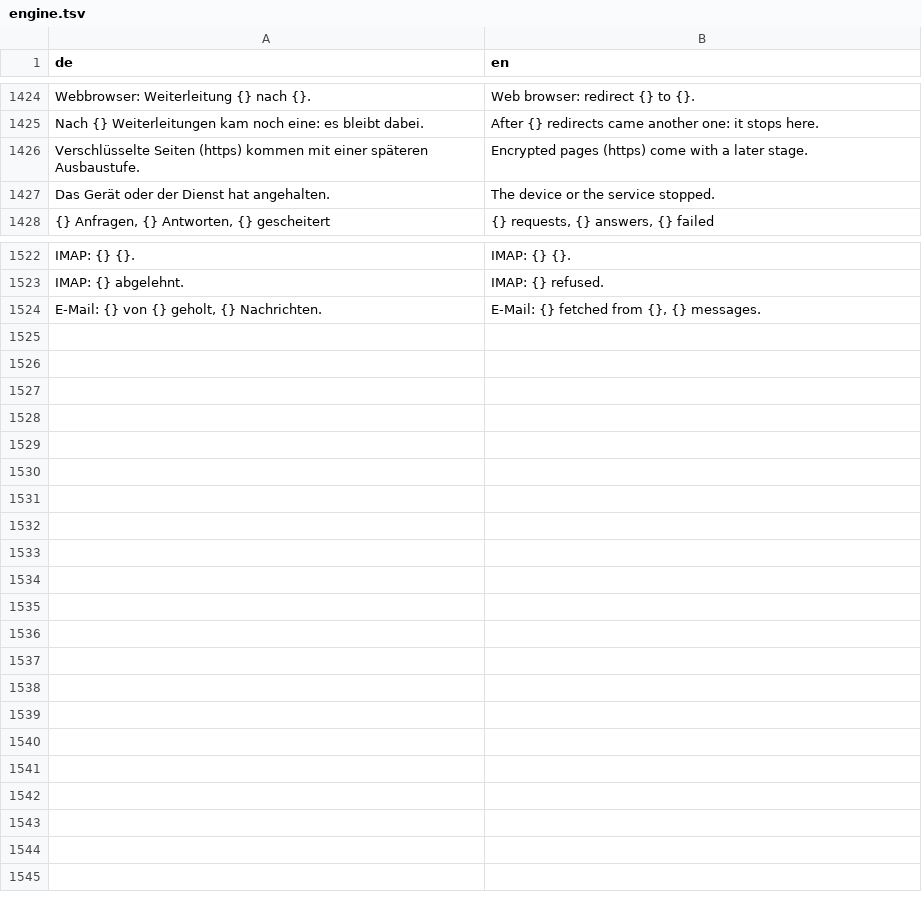
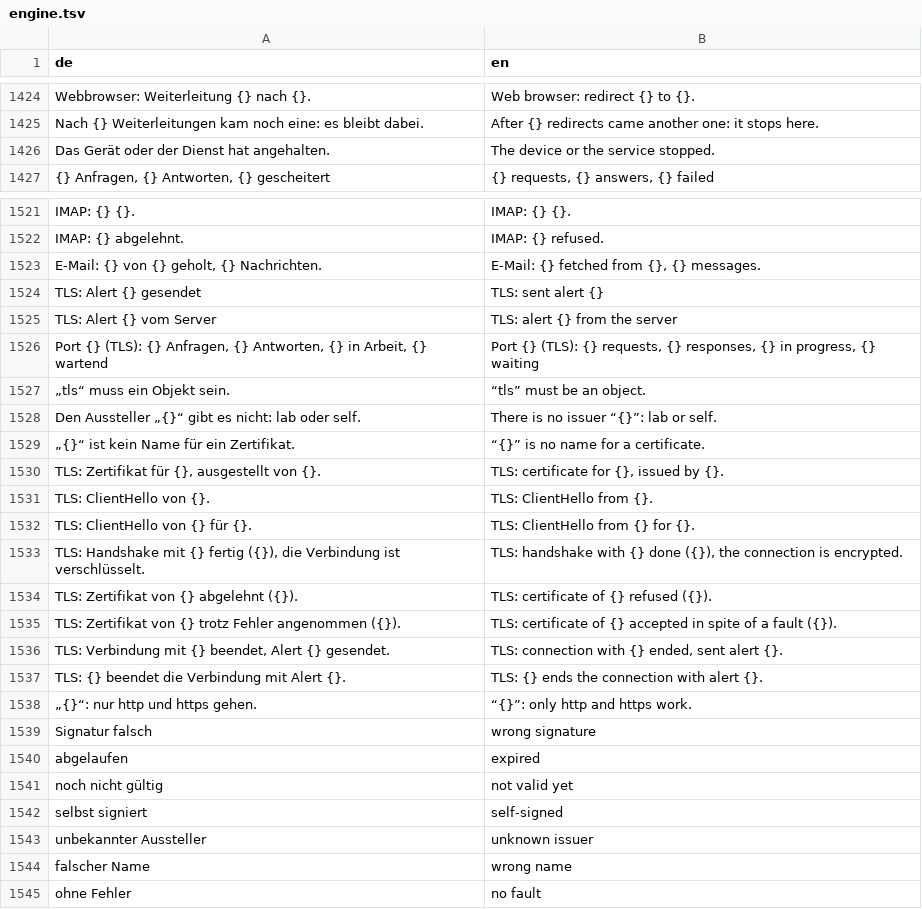
Before and after one commit to JFLibrary/JFLib, a TSV file: apps/JFNetworker/src/locales/engine.tsv, drawn as a sheet; only a part is shown, gaps mark what is left out.

```diff
--- a/apps/JFNetworker/src/locales/engine.tsv
+++ b/apps/JFNetworker/src/locales/engine.tsv
@@ -1425,3 +1425,2 @@ Webbrowser: Weiterleitung {} nach {}.	Web browser: redirect {} to {}.
 Nach {} Weiterleitungen kam noch eine: es bleibt dabei.	After {} redirects came another one: it stops here.
-Verschlüsselte Seiten (https) kommen mit einer späteren Ausbaustufe.	Encrypted pages (https) come with a later stage.
 Das Gerät oder der Dienst hat angehalten.	The device or the service stopped.
@@ -1524 +1523,23 @@ IMAP: {} abgelehnt.	IMAP: {} refused.
 E-Mail: {} von {} geholt, {} Nachrichten.	E-Mail: {} fetched from {}, {} messages.
+TLS: Alert {} gesendet	TLS: sent alert {}
+TLS: Alert {} vom Server	TLS: alert {} from the server
+Port {} (TLS): {} Anfragen, {} Antworten, {} in Arbeit, {} wartend	Port {} (TLS): {} requests, {} responses, {} in progress, {} waiting
+„tls“ muss ein Objekt sein.	“tls” must be an object.
+Den Aussteller „{}“ gibt es nicht: lab oder self.	There is no issuer “{}”: lab or self.
+„{}“ ist kein Name für ein Zertifikat.	“{}” is no name for a certificate.
+TLS: Zertifikat für {}, ausgestellt von {}.	TLS: certificate for {}, issued by {}.
+TLS: ClientHello von {}.	TLS: ClientHello from {}.
+TLS: ClientHello von {} für {}.	TLS: ClientHello from {} for {}.
+TLS: Handshake mit {} fertig ({}), die Verbindung ist verschlüsselt.	TLS: handshake with {} done ({}), the connection is encrypted.
+TLS: Zertifikat von {} abgelehnt ({}).	TLS: certificate of {} refused ({}).
+TLS: Zertifikat von {} trotz Fehler angenommen ({}).	TLS: certificate of {} accepted in spite of a fault ({}).
+TLS: Verbindung mit {} beendet, Alert {} gesendet.	TLS: connection with {} ended, sent alert {}.
+TLS: {} beendet die Verbindung mit Alert {}.	TLS: {} ends the connection with alert {}.
+„{}“: nur http und https gehen.	“{}”: only http and https work.
+Signatur falsch	wrong signature
+abgelaufen	expired
+noch nicht gültig	not valid yet
+selbst signiert	self-signed
+unbekannter Aussteller	unknown issuer
+falscher Name	wrong name
+ohne Fehler	no fault
```
Also changed, not shown: apps/JFNetworker/src/locales/ui.tsv, 40 other files.
